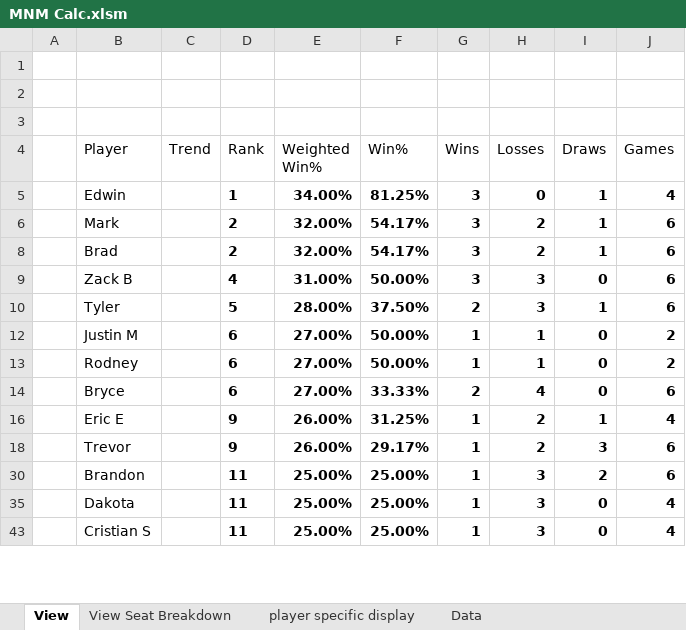
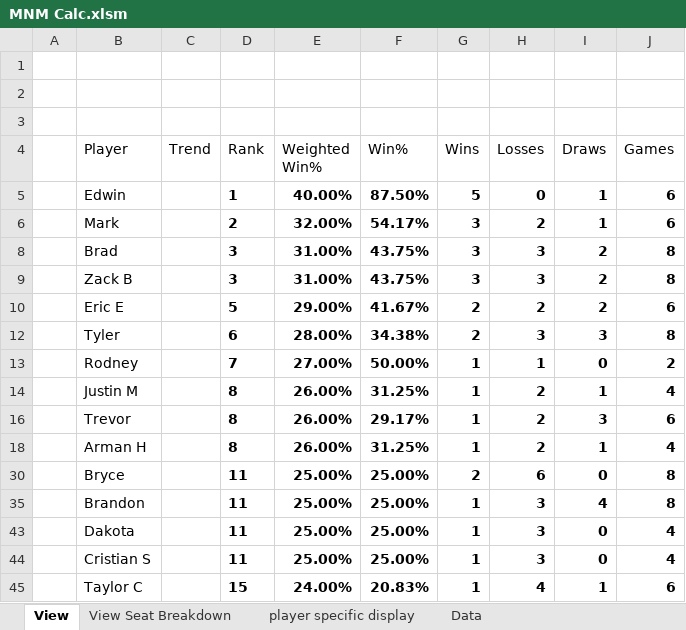
Before and after one commit to GoblinEngineers/Website-for-MNM, an Excel workbook: MNM Calc.xlsm, sheet View, drawn as a sheet; only a part is shown; values as stored, in another font and other column widths than the file's, no borders; charts and pictures and conditional formats and table styles not drawn; removed rows and columns are numbered as before the commit, all else as after; the diff covers the shown part only; the diff names each change by its address in the sheet, - before the commit and + after, or states it on an @@ line.

```diff
--- a/MNM Calc.xlsm (sheet View)
+++ b/MNM Calc.xlsm (sheet View)
-E5 (Weighted Win%): 34.00%
+E5 (Weighted Win%): 40.00%
-F5 (Win%): 81.25%
+F5 (Win%): 87.50%
-G5 (Wins): 3
+G5 (Wins): 5
-J5 (Games): 4
+J5 (Games): 6
-D8 (Rank): 2
+D8 (Rank): 3
-E8 (Weighted Win%): 32.00%
+E8 (Weighted Win%): 31.00%
-F8 (Win%): 54.17%
+F8 (Win%): 43.75%
-H8 (Losses): 2
+H8 (Losses): 3
-I8 (Draws): 1
+I8 (Draws): 2
-J8:J9 (Games): 6
+J8:J9 (Games): 8
-D9 (Rank): 4
+D9 (Rank): 3
-F9 (Win%): 50.00%
+F9 (Win%): 43.75%
-I9 (Draws): 0
+I9 (Draws): 2
+row 10:  | Eric E |  | 5 | 29.00% | 41.67% | 2 | 2 | 2 | 6
-D12 (Rank): 5
+D12 (Rank): 6
-F12 (Win%): 37.50%
+F12 (Win%): 34.38%
-I12 (Draws): 1
+I12 (Draws): 3
-J12 (Games): 6
+J12 (Games): 8
-row 12:  | Justin M |  | 6 | 27.00% | 50.00% | 1 | 1 | 0 | 2
-D13 (Rank): 6
+D13 (Rank): 7
-row 14:  | Bryce |  | 6 | 27.00% | 33.33% | 2 | 4 | 0 | 6
-B14 (Player): Eric E
+B14 (Player): Justin M
-D14 (Rank): 9
+D14 (Rank): 8
-D16 (Rank): 9
+D16 (Rank): 8
+row 18:  | Arman H |  | 8 | 26.00% | 31.25% | 1 | 2 | 1 | 4
+row 30:  | Bryce |  | 11 | 25.00% | 25.00% | 2 | 6 | 0 | 8
-I35 (Draws): 2
+I35 (Draws): 4
-J35 (Games): 6
+J35 (Games): 8
+row 45:  | Taylor C |  | 15 | 24.00% | 20.83% | 1 | 4 | 1 | 6
```
Also changed, not shown: 4 added rows, 6 removed rows and 27 edited cells elsewhere in this sheet, sheet Data, sheet player specific display, sheet View Seat Breakdown, formulas that keep their value, hidden cells.
